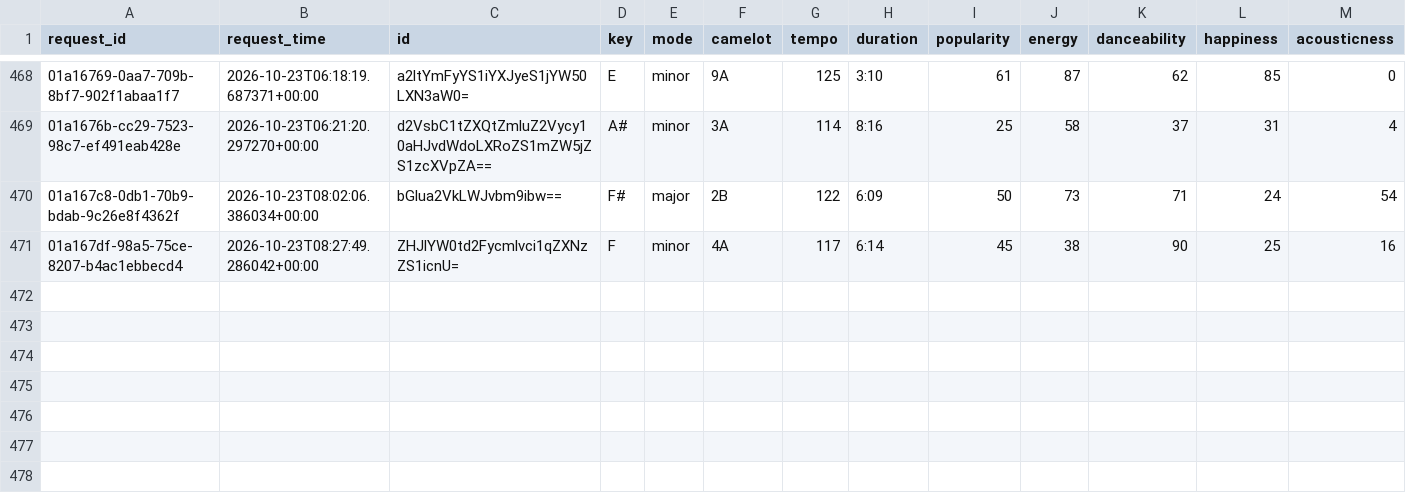
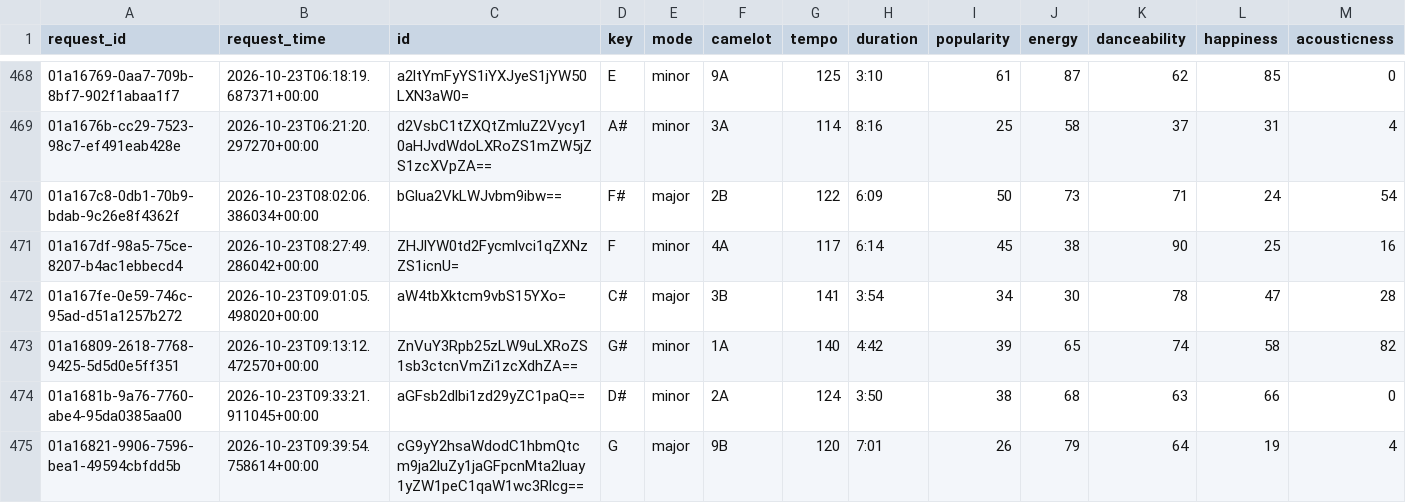
Before and after one commit to jdmremi/kcpr, a CSV file: track_analysis.csv, drawn as a sheet; only a part is shown, gaps mark what is left out; rows hold the shown columns only; the diff names each change by its address in the sheet, - before the commit and + after, or states it on an @@ line.

```diff
--- a/track_analysis.csv
+++ b/track_analysis.csv
+row 472: 01a167fe-0e59-746c-95ad-d51a1257b272 | 2026-10-23T09:01:05.498020+00:00 | aW4tbXktcm9vbS15YXo= | C# | major | 3B | 141 | 3:54 | 34 | 30 | 78 | 47 | 28
+row 473: 01a16809-2618-7768-9425-5d5d0e5ff351 | 2026-10-23T09:13:12.472570+00:00 | ZnVuY3Rpb25zLW9uLXRoZS1sb3ctcnVmZi1zcXdhZA== | G# | minor | 1A | 140 | 4:42 | 39 | 65 | 74 | 58 | 82
+row 474: 01a1681b-9a76-7760-abe4-95da0385aa00 | 2026-10-23T09:33:21.911045+00:00 | aGFsb2dlbi1zd29yZC1paQ== | D# | minor | 2A | 124 | 3:50 | 38 | 68 | 63 | 66 | 0
+row 475: 01a16821-9906-7596-bea1-49594cbfdd5b | 2026-10-23T09:39:54.758614+00:00 | cG9yY2hsaWdodC1hbmQtcm9ja2luZy1jaGFpcnMta2luay1yZW1peC1qaW1wc3Rlcg== | G | major | 9B | 120 | 7:01 | 26 | 79 | 64 | 19 | 4
```
Also changed, not shown: now_playing.csv, track_metadata.csv, 1 other file.
